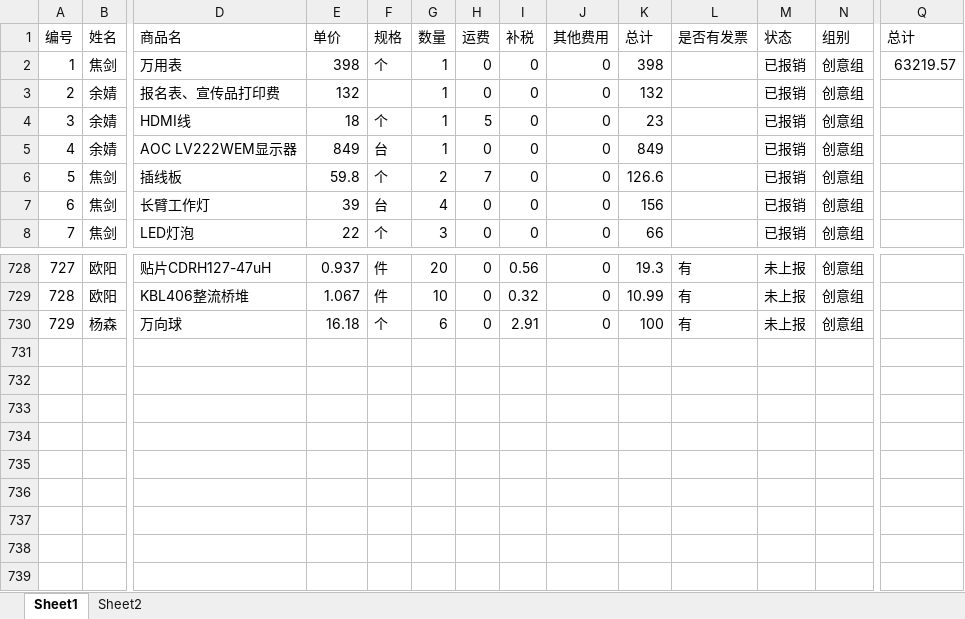
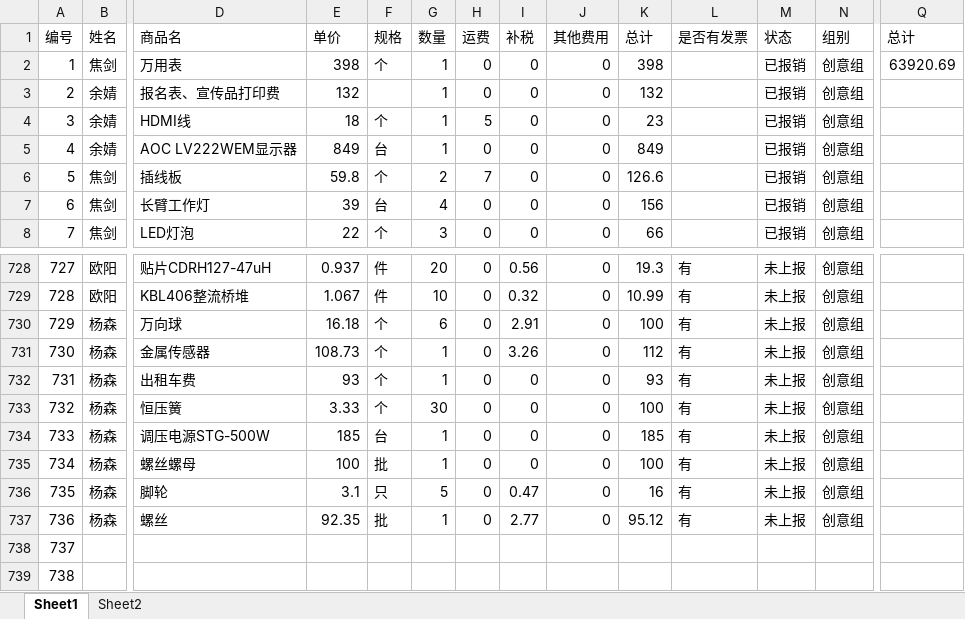
Before and after one commit to JasonSkyWesker/creative_about_money, an Excel workbook: 采购单规范v0.2/采购详单.xlsx, sheet Sheet1, drawn as a sheet; only a part is shown, gaps mark what is left out; values as stored, in another font and other column widths than the file's, no borders; conditional formats not drawn; rows hold the shown columns only; the diff names each change by its address in the sheet, - before the commit and + after, or states it on an @@ line.

```diff
--- a/采购单规范v0.2/采购详单.xlsx (sheet Sheet1)
+++ b/采购单规范v0.2/采购详单.xlsx (sheet Sheet1)
-Q2 (总计): 63219.57
+Q2 (总计): 63920.69
+row 731: 730 | 杨森 | 金属传感器 | 108.73 | 个 | 1 | 0 | 3.26 | 0 | 112 | 有 | 未上报 | 创意组
+row 732: 731 | 杨森 | 出租车费 | 93 | 个 | 1 | 0 | 0 | 0 | 93 | 有 | 未上报 | 创意组
+row 733: 732 | 杨森 | 恒压簧 | 3.33 | 个 | 30 | 0 | 0 | 0 | 100 | 有 | 未上报 | 创意组
+row 734: 733 | 杨森 | 调压电源STG-500W | 185 | 台 | 1 | 0 | 0 | 0 | 185 | 有 | 未上报 | 创意组
+row 735: 734 | 杨森 | 螺丝螺母 | 100 | 批 | 1 | 0 | 0 | 0 | 100 | 有 | 未上报 | 创意组
+row 736: 735 | 杨森 | 脚轮 | 3.1 | 只 | 5 | 0 | 0.47 | 0 | 16 | 有 | 未上报 | 创意组
+row 737: 736 | 杨森 | 螺丝 | 92.35 | 批 | 1 | 0 | 2.77 | 0 | 95.12 | 有 | 未上报 | 创意组
+row 738: 737
+row 739: 738
```
Also changed, not shown: 采购单规范v0.2/发票-凭证表.xlsx, 7 other files.
